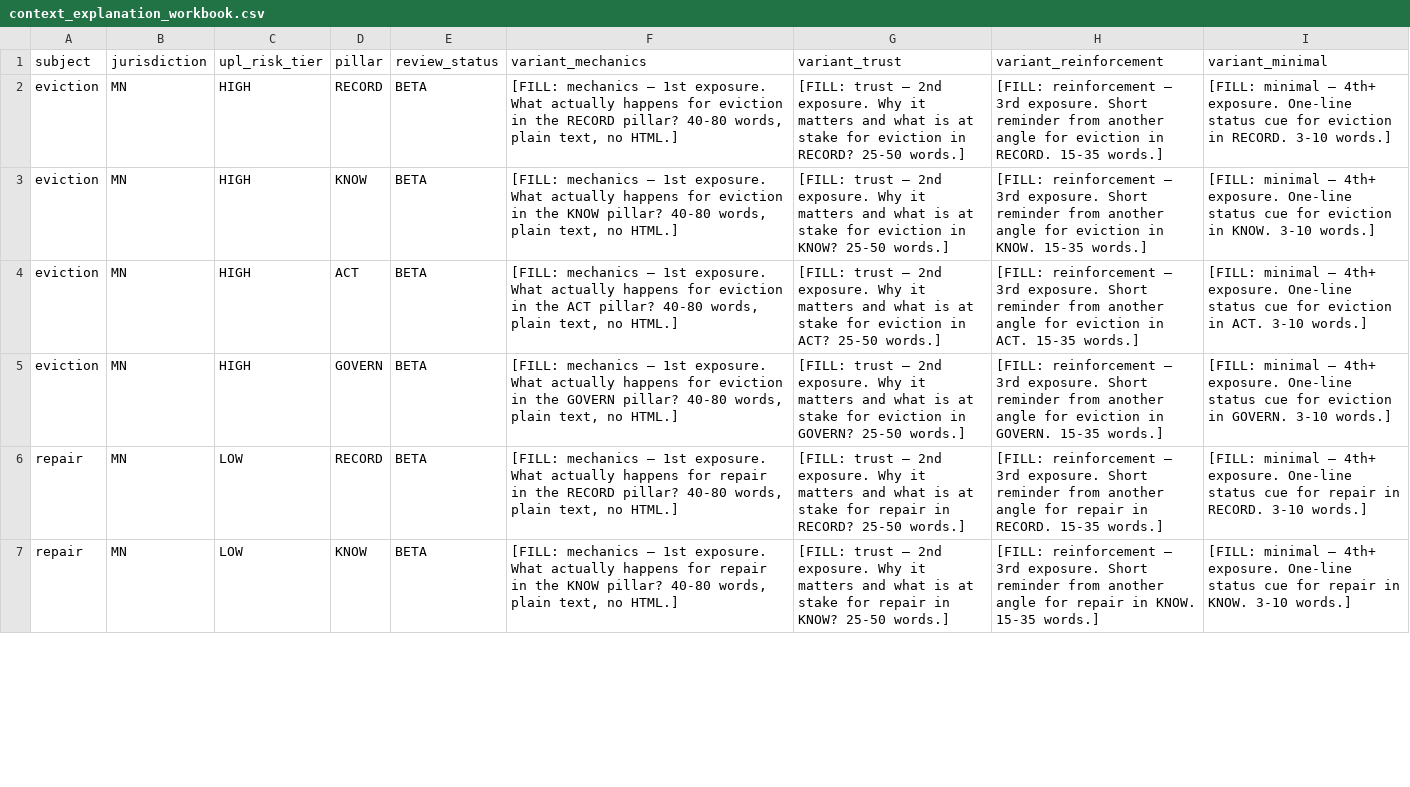
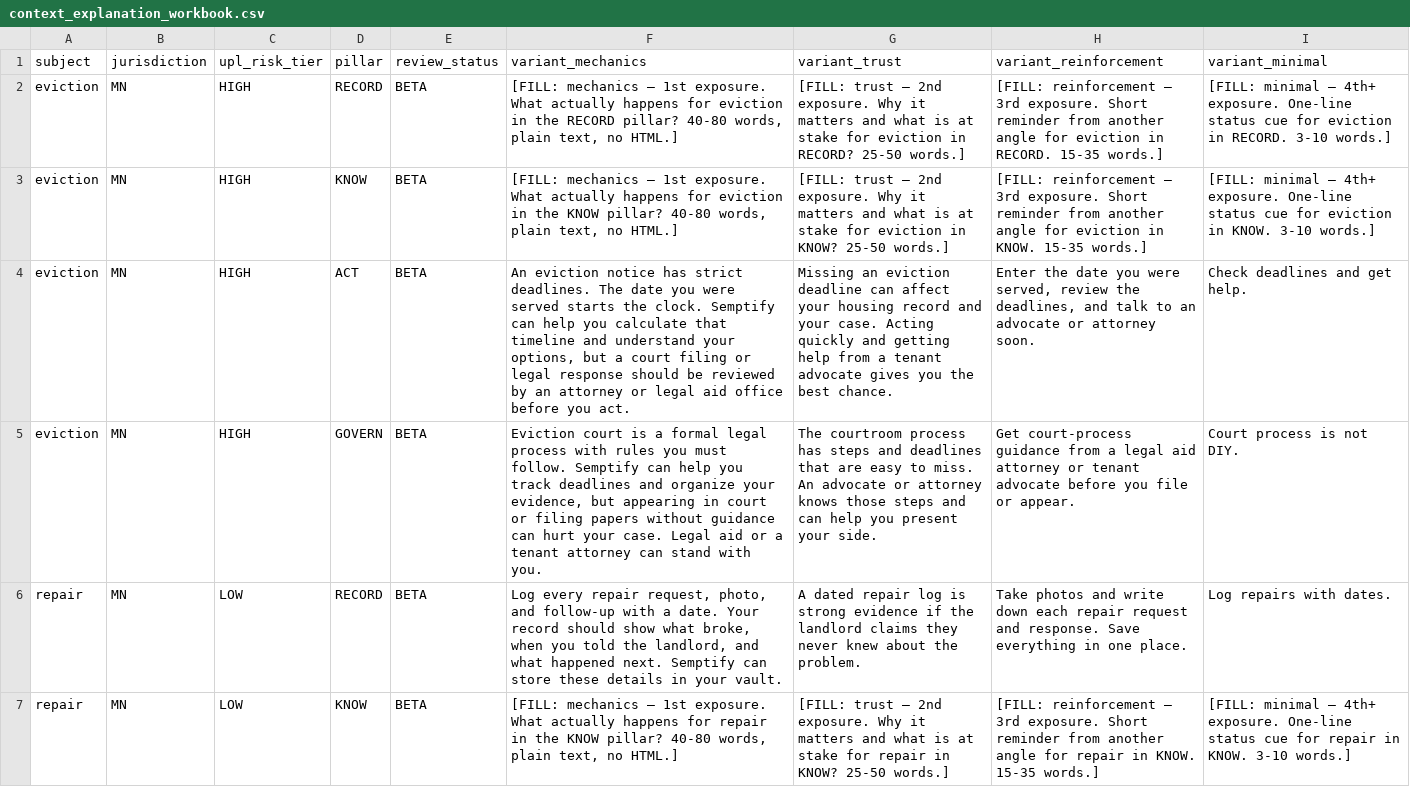
Before and after one commit to 1semptify-arch/Semptify, a CSV file: data/context_explanation_workbook.csv, drawn as a sheet; only a part is shown; the diff covers the shown part only.

```diff
--- a/data/context_explanation_workbook.csv
+++ b/data/context_explanation_workbook.csv
@@ -3,5 +3,5 @@ eviction,MN,HIGH,RECORD,BETA,"[FILL: mechanics — 1st exposure. What actually h
 eviction,MN,HIGH,KNOW,BETA,"[FILL: mechanics — 1st exposure. What actually happens for eviction in the KNOW pillar? 40-80 words, plain text, no HTML.]",[FILL: trust — 2nd exposure. Why it matters and what is at stake for eviction in KNOW? 25-50 words.],[FILL: reinforcement — 3rd exposure. Short reminder from another angle for eviction in KNOW. 15-35 words.],[FILL: minimal — 4th+ exposure. One-line status cue for eviction in KNOW. 3-10 words.]
-eviction,MN,HIGH,ACT,BETA,"[FILL: mechanics — 1st exposure. What actually happens for eviction in the ACT pillar? 40-80 words, plain text, no HTML.]",[FILL: trust — 2nd exposure. Why it matters and what is at stake for eviction in ACT? 25-50 words.],[FILL: reinforcement — 3rd exposure. Short reminder from another angle for eviction in ACT. 15-35 words.],[FILL: minimal — 4th+ exposure. One-line status cue for eviction in ACT. 3-10 words.]
-eviction,MN,HIGH,GOVERN,BETA,"[FILL: mechanics — 1st exposure. What actually happens for eviction in the GOVERN pillar? 40-80 words, plain text, no HTML.]",[FILL: trust — 2nd exposure. Why it matters and what is at stake for eviction in GOVERN? 25-50 words.],[FILL: reinforcement — 3rd exposure. Short reminder from another angle for eviction in GOVERN. 15-35 words.],[FILL: minimal — 4th+ exposure. One-line status cue for eviction in GOVERN. 3-10 words.]
-repair,MN,LOW,RECORD,BETA,"[FILL: mechanics — 1st exposure. What actually happens for repair in the RECORD pillar? 40-80 words, plain text, no HTML.]",[FILL: trust — 2nd exposure. Why it matters and what is at stake for repair in RECORD? 25-50 words.],[FILL: reinforcement — 3rd exposure. Short reminder from another angle for repair in RECORD. 15-35 words.],[FILL: minimal — 4th+ exposure. One-line status cue for repair in RECORD. 3-10 words.]
+eviction,MN,HIGH,ACT,BETA,"An eviction notice has strict deadlines. The date you were served starts the clock. Semptify can help you calculate that timeline and understand your options, but a court filing or legal response should be reviewed by an attorney or legal aid office before you act.",Missing an eviction deadline can affect your housing record and your case. Acting quickly and getting help from a tenant advocate gives you the best chance.,"Enter the date you were served, review the deadlines, and talk to an advocate or attorney soon.",Check deadlines and get help.
+eviction,MN,HIGH,GOVERN,BETA,"Eviction court is a formal legal process with rules you must follow. Semptify can help you track deadlines and organize your evidence, but appearing in court or filing papers without guidance can hurt your case. Legal aid or a tenant attorney can stand with you.",The courtroom process has steps and deadlines that are easy to miss. An advocate or attorney knows those steps and can help you present your side.,Get court-process guidance from a legal aid attorney or tenant advocate before you file or appear.,Court process is not DIY.
+repair,MN,LOW,RECORD,BETA,"Log every repair request, photo, and follow-up with a date. Your record should show what broke, when you told the landlord, and what happened next. Semptify can store these details in your vault.",A dated repair log is strong evidence if the landlord claims they never knew about the problem.,Take photos and write down each repair request and response. Save everything in one place.,Log repairs with dates.
 repair,MN,LOW,KNOW,BETA,"[FILL: mechanics — 1st exposure. What actually happens for repair in the KNOW pillar? 40-80 words, plain text, no HTML.]",[FILL: trust — 2nd exposure. Why it matters and what is at stake for repair in KNOW? 25-50 words.],[FILL: reinforcement — 3rd exposure. Short reminder from another angle for repair in KNOW. 15-35 words.],[FILL: minimal — 4th+ exposure. One-line status cue for repair in KNOW. 3-10 words.]
```
Also changed, not shown: 28 edited cells elsewhere in this file, 1 other file.
